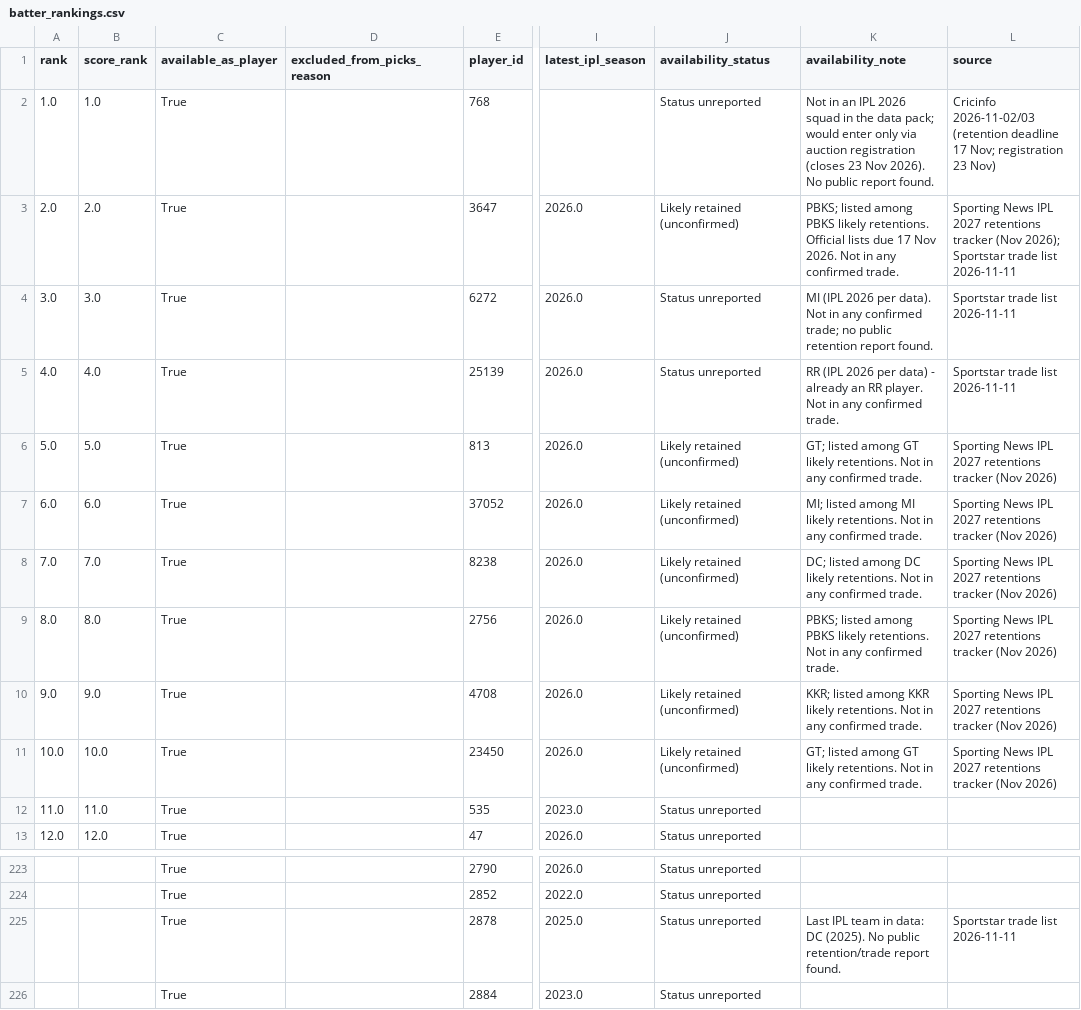
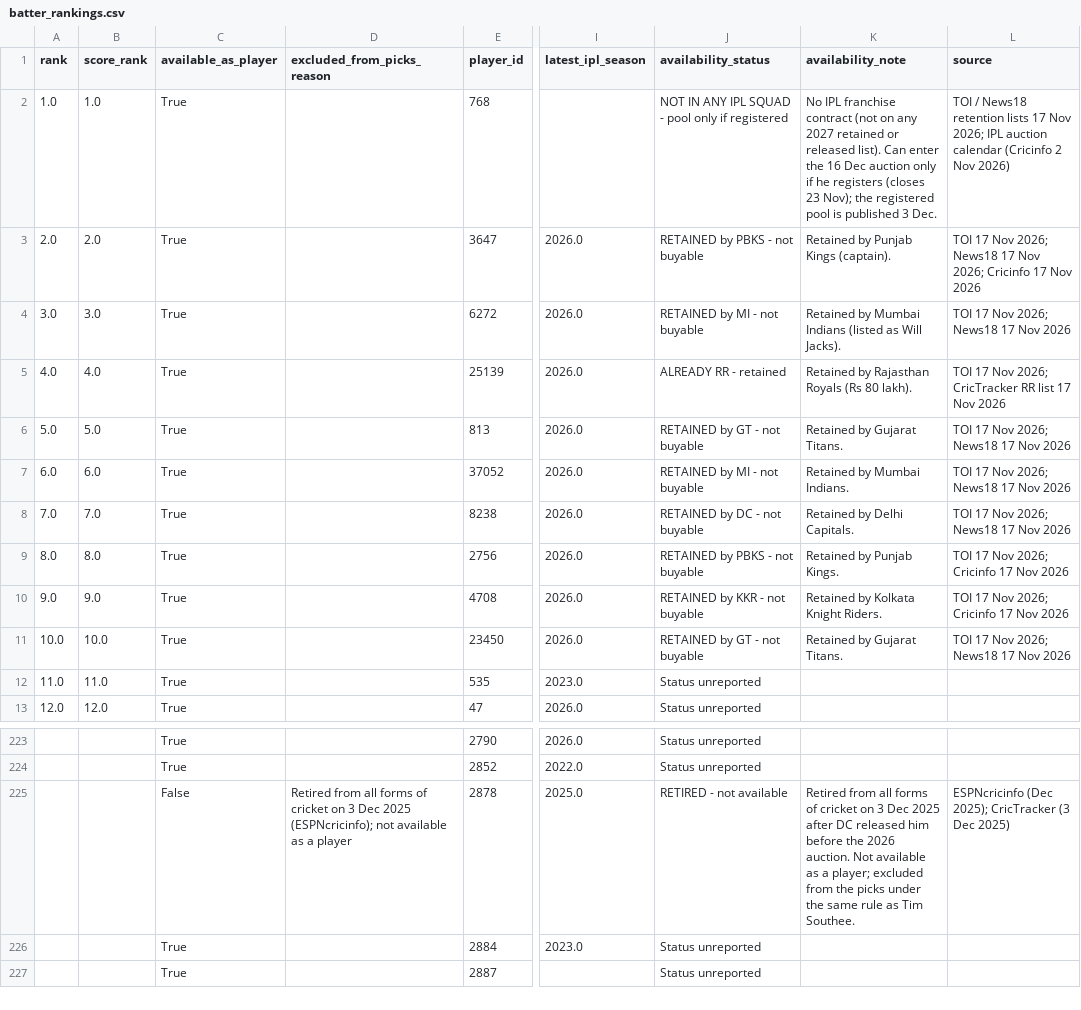
Before and after one commit to Venu200723/rr-superr-selector-round1, a CSV file: batter_rankings.csv, drawn as a sheet; only a part is shown, gaps mark what is left out; the shorter side is filled out with more unchanged rows; the diff covers the shown part only; the diff names each change by its address in the sheet, - before the commit and + after, or states it on an @@ line.

```diff
--- a/batter_rankings.csv
+++ b/batter_rankings.csv
-J2 (availability_status): Status unreported
+J2 (availability_status): NOT IN ANY IPL SQUAD - pool only if registered
-K2 (availability_note): Not in an IPL 2026 squad in the data pack; would enter only via auction registration (closes 23 Nov 2026). No public report found.
+K2 (availability_note): No IPL franchise contract (not on any 2027 retained or released list). Can enter the 16 Dec auction only if he registers (closes 23 Nov); the registered pool is published 3 Dec.
-L2 (source): Cricinfo 2026-11-02/03 (retention deadline 17 Nov; registration 23 Nov)
+L2 (source): TOI / News18 retention lists 17 Nov 2026; IPL auction calendar (Cricinfo 2 Nov 2026)
-J3 (availability_status): Likely retained (unconfirmed)
+J3 (availability_status): RETAINED by PBKS - not buyable
-K3 (availability_note): PBKS; listed among PBKS likely retentions. Official lists due 17 Nov 2026. Not in any confirmed trade.
+K3 (availability_note): Retained by Punjab Kings (captain).
-L3 (source): Sporting News IPL 2027 retentions tracker (Nov 2026); Sportstar trade list 2026-11-11
+L3 (source): TOI 17 Nov 2026; News18 17 Nov 2026; Cricinfo 17 Nov 2026
-J4 (availability_status): Status unreported
+J4 (availability_status): RETAINED by MI - not buyable
-K4 (availability_note): MI (IPL 2026 per data). Not in any confirmed trade; no public retention report found.
+K4 (availability_note): Retained by Mumbai Indians (listed as Will Jacks).
-L4 (source): Sportstar trade list 2026-11-11
+L4 (source): TOI 17 Nov 2026; News18 17 Nov 2026
-J5 (availability_status): Status unreported
+J5 (availability_status): ALREADY RR - retained
-K5 (availability_note): RR (IPL 2026 per data) - already an RR player. Not in any confirmed trade.
+K5 (availability_note): Retained by Rajasthan Royals (Rs 80 lakh).
-L5 (source): Sportstar trade list 2026-11-11
+L5 (source): TOI 17 Nov 2026; CricTracker RR list 17 Nov 2026
-J6 (availability_status): Likely retained (unconfirmed)
+J6 (availability_status): RETAINED by GT - not buyable
-K6 (availability_note): GT; listed among GT likely retentions. Not in any confirmed trade.
+K6 (availability_note): Retained by Gujarat Titans.
-L6:L8 (source): Sporting News IPL 2027 retentions tracker (Nov 2026)
+L6:L8 (source): TOI 17 Nov 2026; News18 17 Nov 2026
-J7 (availability_status): Likely retained (unconfirmed)
+J7 (availability_status): RETAINED by MI - not buyable
-K7 (availability_note): MI; listed among MI likely retentions. Not in any confirmed trade.
+K7 (availability_note): Retained by Mumbai Indians.
-J8 (availability_status): Likely retained (unconfirmed)
+J8 (availability_status): RETAINED by DC - not buyable
-K8 (availability_note): DC; listed among DC likely retentions. Not in any confirmed trade.
+K8 (availability_note): Retained by Delhi Capitals.
-J9 (availability_status): Likely retained (unconfirmed)
+J9 (availability_status): RETAINED by PBKS - not buyable
-K9 (availability_note): PBKS; listed among PBKS likely retentions. Not in any confirmed trade.
+K9 (availability_note): Retained by Punjab Kings.
-L9:L10 (source): Sporting News IPL 2027 retentions tracker (Nov 2026)
+L9:L10 (source): TOI 17 Nov 2026; Cricinfo 17 Nov 2026
-J10 (availability_status): Likely retained (unconfirmed)
+J10 (availability_status): RETAINED by KKR - not buyable
-K10 (availability_note): KKR; listed among KKR likely retentions. Not in any confirmed trade.
+K10 (availability_note): Retained by Kolkata Knight Riders.
-J11 (availability_status): Likely retained (unconfirmed)
+J11 (availability_status): RETAINED by GT - not buyable
-K11 (availability_note): GT; listed among GT likely retentions. Not in any confirmed trade.
+K11 (availability_note): Retained by Gujarat Titans.
-L11 (source): Sporting News IPL 2027 retentions tracker (Nov 2026)
+L11 (source): TOI 17 Nov 2026; News18 17 Nov 2026
-C225 (available_as_player): True
+C225 (available_as_player): False
-D225 (excluded_from_picks_reason): (empty)
+D225 (excluded_from_picks_reason): Retired from all forms of cricket on 3 Dec 2025 (ESPNcricinfo); not available as a player
-J225 (availability_status): Status unreported
+J225 (availability_status): RETIRED - not available
-K225 (availability_note): Last IPL team in data: DC (2025). No public retention/trade report found.
+K225 (availability_note): Retired from all forms of cricket on 3 Dec 2025 after DC released him before the 2026 auction. Not available as a player; excluded from the picks under the same rule as Tim Southee.
-L225 (source): Sportstar trade list 2026-11-11
+L225 (source): ESPNcricinfo (Dec 2025); CricTracker (3 Dec 2025)
```
Also changed, not shown: 30 edited cells elsewhere in this file, bowler_rankings.csv, src/auction_availability.csv, 14 other files.
